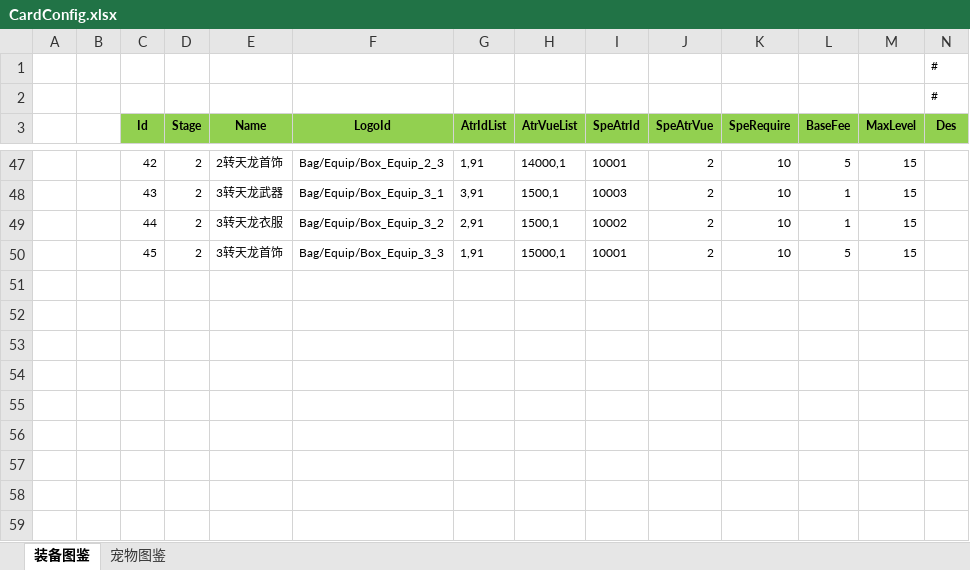
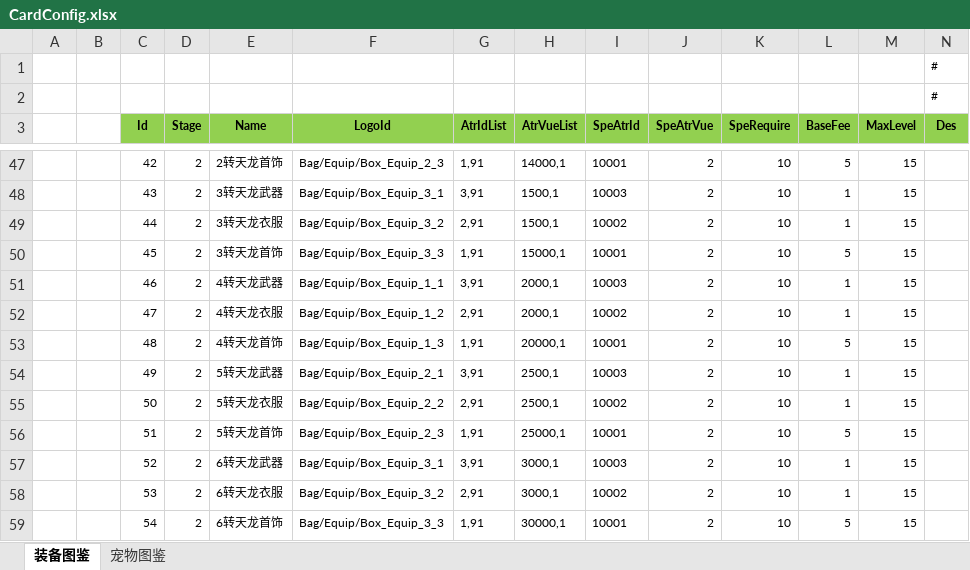
Before and after one commit to wokanjianyang/legend2, an Excel workbook: Excel/CardConfig.xlsx, sheet 装备图鉴, drawn as a sheet; only a part is shown, gaps mark what is left out; values as stored, in another font and other column widths than the file's, no borders; the diff names each change by its address in the sheet, - before the commit and + after, or states it on an @@ line.

```diff
--- a/Excel/CardConfig.xlsx (sheet 装备图鉴)
+++ b/Excel/CardConfig.xlsx (sheet 装备图鉴)
+row 51:  |  | 46 | 2 | 4转天龙武器 | Bag/Equip/Box_Equip_1_1 | 3,91 | 2000,1 | 10003 | 2 | 10 | 1 | 15
+row 52:  |  | 47 | 2 | 4转天龙衣服 | Bag/Equip/Box_Equip_1_2 | 2,91 | 2000,1 | 10002 | 2 | 10 | 1 | 15
+row 53:  |  | 48 | 2 | 4转天龙首饰 | Bag/Equip/Box_Equip_1_3 | 1,91 | 20000,1 | 10001 | 2 | 10 | 5 | 15
+row 54:  |  | 49 | 2 | 5转天龙武器 | Bag/Equip/Box_Equip_2_1 | 3,91 | 2500,1 | 10003 | 2 | 10 | 1 | 15
+row 55:  |  | 50 | 2 | 5转天龙衣服 | Bag/Equip/Box_Equip_2_2 | 2,91 | 2500,1 | 10002 | 2 | 10 | 1 | 15
+row 56:  |  | 51 | 2 | 5转天龙首饰 | Bag/Equip/Box_Equip_2_3 | 1,91 | 25000,1 | 10001 | 2 | 10 | 5 | 15
+row 57:  |  | 52 | 2 | 6转天龙武器 | Bag/Equip/Box_Equip_3_1 | 3,91 | 3000,1 | 10003 | 2 | 10 | 1 | 15
+row 58:  |  | 53 | 2 | 6转天龙衣服 | Bag/Equip/Box_Equip_3_2 | 2,91 | 3000,1 | 10002 | 2 | 10 | 1 | 15
+row 59:  |  | 54 | 2 | 6转天龙首饰 | Bag/Equip/Box_Equip_3_3 | 1,91 | 30000,1 | 10001 | 2 | 10 | 5 | 15
```
Also changed, not shown: Excel/GiftPackPet.xlsx, 6 other files.
